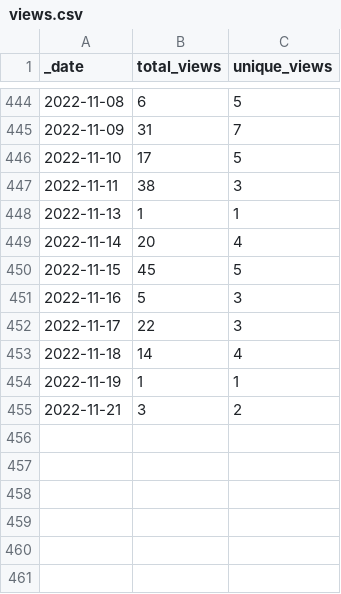
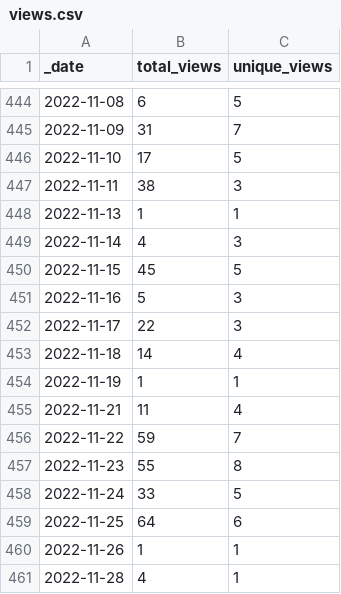
Before and after one commit to intel-secl/intel-secl, a CSV file: traffic/views.csv, drawn as a sheet; only a part is shown, gaps mark what is left out.

```diff
--- a/traffic/views.csv
+++ b/traffic/views.csv
@@ -448,3 +448,3 @@ _date,total_views,unique_views
 2022-11-13,1,1
-2022-11-14,20,4
+2022-11-14,4,3
 2022-11-15,45,5
@@ -454,2 +454,8 @@ _date,total_views,unique_views
 2022-11-19,1,1
-2022-11-21,3,2
+2022-11-21,11,4
+2022-11-22,59,7
+2022-11-23,55,8
+2022-11-24,33,5
+2022-11-25,64,6
+2022-11-26,1,1
+2022-11-28,4,1
```
Also changed, not shown: traffic/clones.csv, 1 other file.
